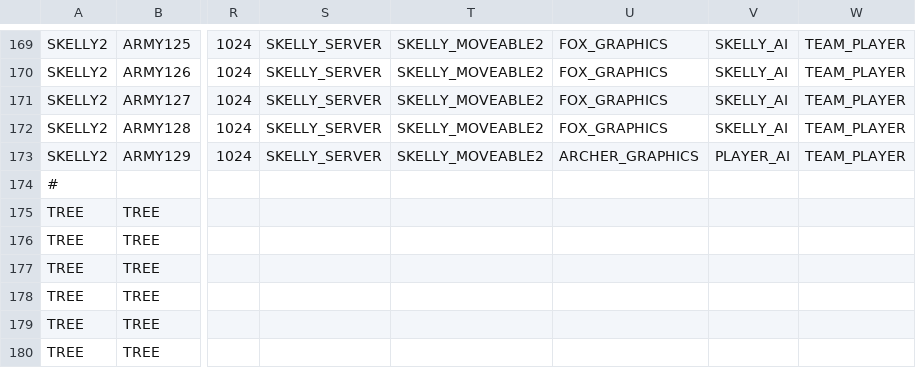
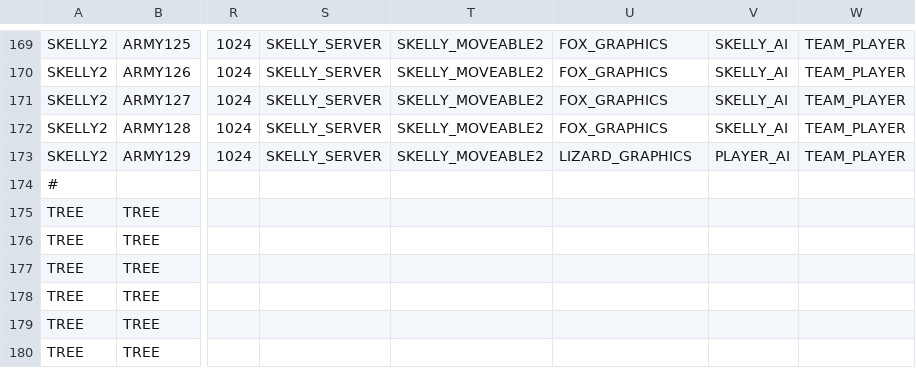
Before and after one commit to BostonBrooks/Spaghetti_Graveyard_Zero_2026, a CSV file: games/game0/maps/systems_test/entity_spawner/spawner.csv, drawn as a sheet; only a part is shown, gaps mark what is left out; the diff names each change by its address in the sheet, - before the commit and + after, or states it on an @@ line.

```diff
--- a/games/game0/maps/systems_test/entity_spawner/spawner.csv
+++ b/games/game0/maps/systems_test/entity_spawner/spawner.csv
-U173: ARCHER_GRAPHICS
+U173: LIZARD_GRAPHICS
```
Also changed, not shown: 8 other files.
